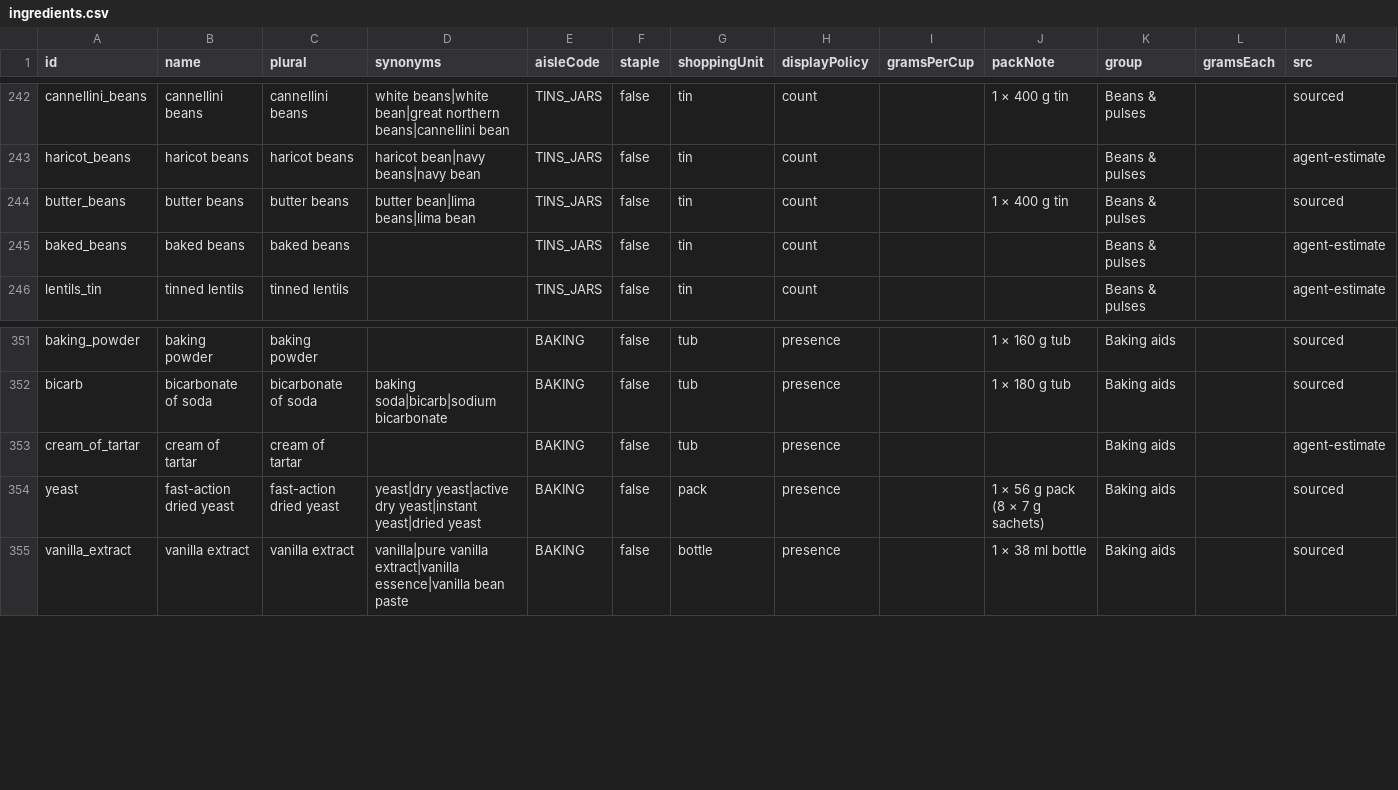
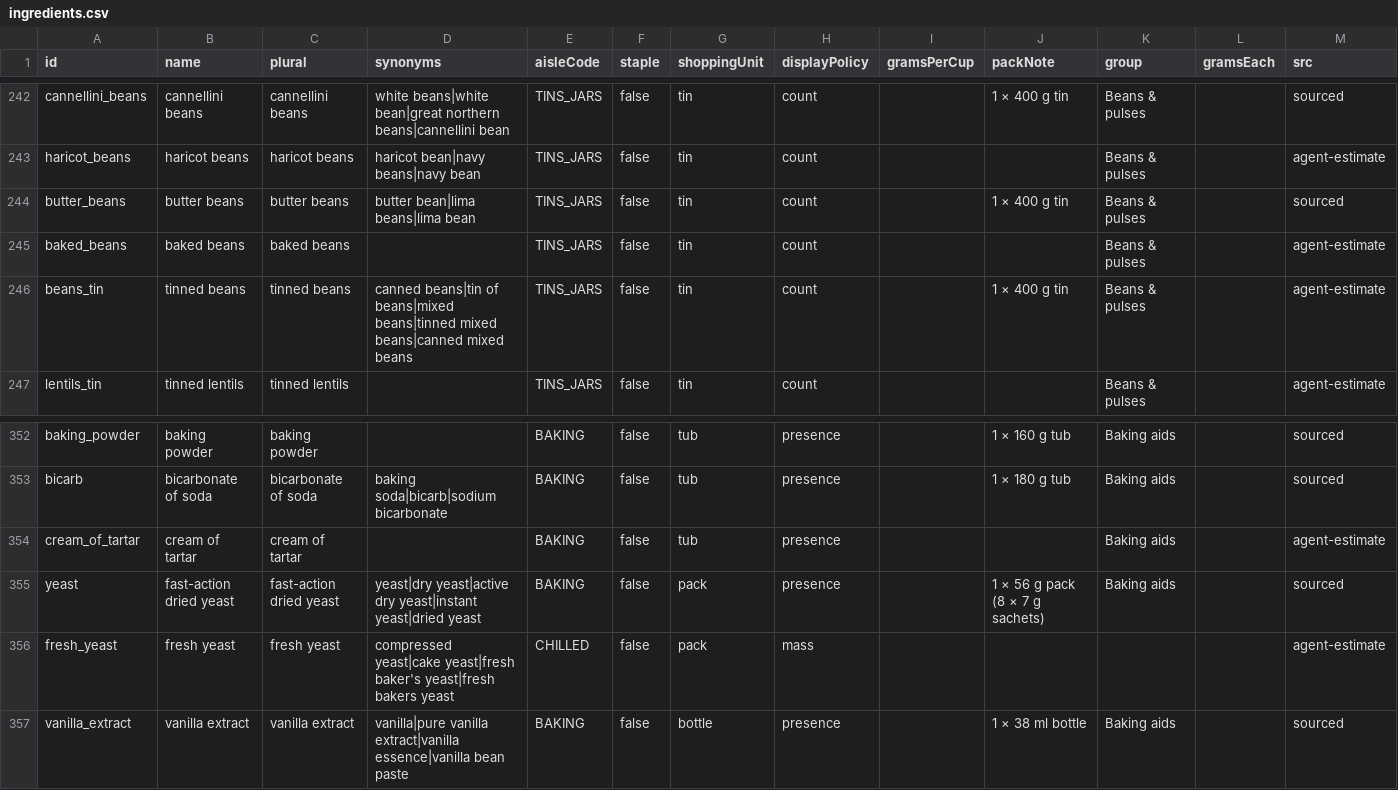
Before and after one commit to Robert4lyf/HyperShop, a CSV file: catalog/ingredients.csv, drawn as a sheet; only a part is shown, gaps mark what is left out; the diff names each change by its address in the sheet, - before the commit and + after, or states it on an @@ line.

```diff
--- a/catalog/ingredients.csv
+++ b/catalog/ingredients.csv
+row 246: beans_tin | tinned beans | tinned beans | canned beans|tin of beans|mixed beans|tinned mixed beans|canned mixed beans | TINS_JARS | false | tin | count |  | 1 × 400 g tin | Beans & pulses |  | agent-estimate
+row 356: fresh_yeast | fresh yeast | fresh yeast | compressed yeast|cake yeast|fresh baker's yeast|fresh bakers yeast | CHILLED | false | pack | mass |  |  |  |  | agent-estimate
```
Also changed, not shown: android/core/src/main/resources/catalog/catalog.tsv, catalog/synonyms.csv, 11 other files.
